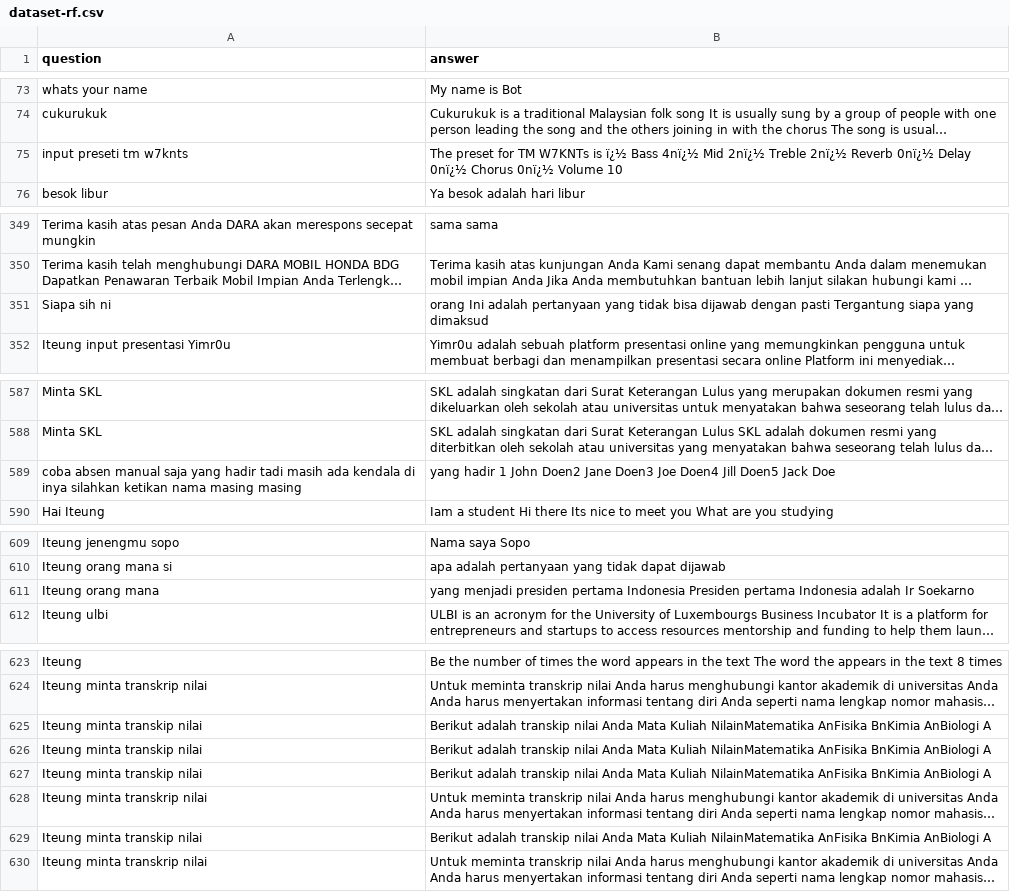
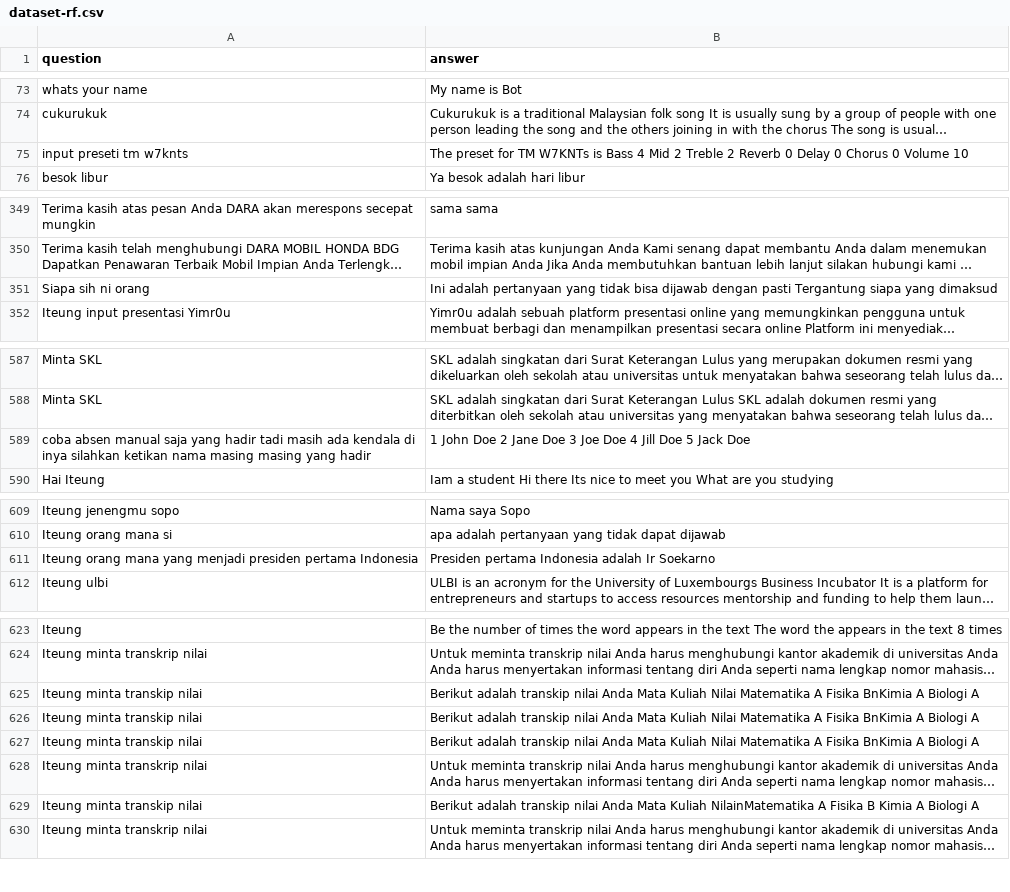
Before and after one commit to anakilang-ai/clean-dan-validasi-data, a CSV file: dataset/rafi-dataset/dataset-rf.csv, drawn as a sheet; only a part is shown, gaps mark what is left out; long unchanged cells end in …; removed rows and columns are numbered as before the commit, all else as after; the diff covers the shown part only; the diff names each change by its address in the sheet, - before the commit and + after, or states it on an @@ line.

Commit message:
cleaning data

```diff
--- a/dataset/rafi-dataset/dataset-rf.csv
+++ b/dataset/rafi-dataset/dataset-rf.csv
-B75 (answer): …W7KNTs is ï¿½ Bass 4nï¿½ Mid 2nï¿½ Treble 2nï¿½ Reverb 0nï¿½ Delay 0nï¿½ Chorus 0nï¿½ Volume 10
+B75 (answer): …W7KNTs is Bass 4 Mid 2 Treble 2 Reverb 0 Delay 0 Chorus 0 Volume 10
-A351 (question): Siapa sih ni
+A351 (question): Siapa sih ni orang
-B351 (answer): orang Ini adalah…
+B351 (answer): Ini adalah…
-A589 (question): …masing masing
+A589 (question): …masing masing yang hadir
-B589 (answer): yang hadir 1 John Doen2 Jane Doen3 Joe Doen4 Jill Doen5 Jack Doe
+B589 (answer): 1 John Doe 2 Jane Doe 3 Joe Doe 4 Jill Doe 5 Jack Doe
-row 611: Iteung orang mana | yang menjadi presiden pertama Indonesia Presiden pertama Indonesia adalah Ir Soekarno
+row 611: Iteung orang mana yang menjadi presiden pertama Indonesia | Presiden pertama Indonesia adalah Ir Soekarno
-B625:B627 (answer): …Mata Kuliah NilainMatematika AnFisika BnKimia AnBiologi A
+B625:B627 (answer): …Mata Kuliah Nilai Matematika A Fisika BnKimia A Biologi A
-B629 (answer): …Kuliah NilainMatematika AnFisika BnKimia AnBiologi A
+B629 (answer): …Kuliah NilainMatematika A Fisika B Kimia A Biologi A
```
Also changed, not shown: 2 edited cells elsewhere in this file.
